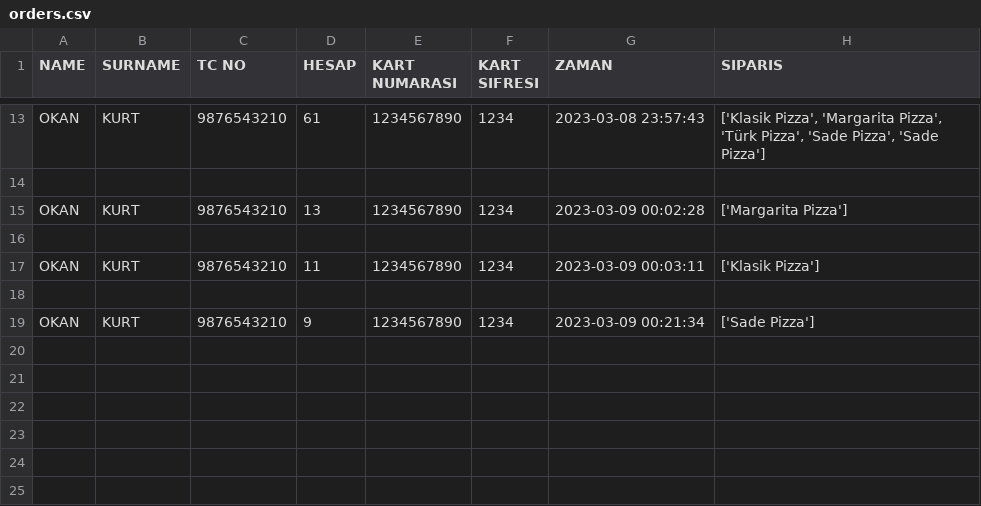
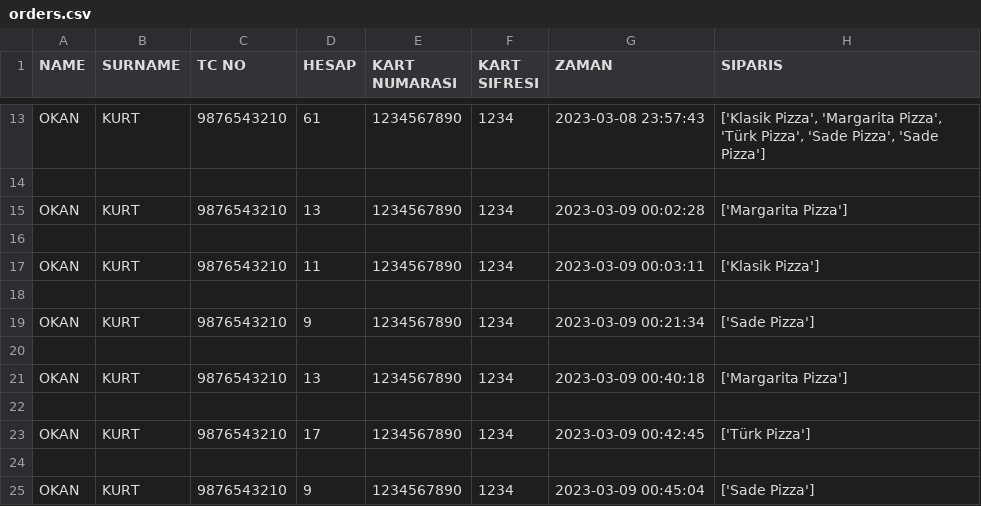
Before and after one commit to doruq-IT/Bootcamp-git, a CSV file: orders.csv, drawn as a sheet; only a part is shown, gaps mark what is left out.

```diff
--- a/orders.csv
+++ b/orders.csv
@@ -19 +19,7 @@ OKAN,KURT,9876543210,11,1234567890,1234,2023-03-09 00:03:11,['Klasik Pizza']
 OKAN,KURT,9876543210,9,1234567890,1234,2023-03-09 00:21:34,['Sade Pizza']
+
+OKAN,KURT,9876543210,13,1234567890,1234,2023-03-09 00:40:18,['Margarita Pizza']
+
+OKAN,KURT,9876543210,17,1234567890,1234,2023-03-09 00:42:45,['Türk Pizza']
+
+OKAN,KURT,9876543210,9,1234567890,1234,2023-03-09 00:45:04,['Sade Pizza']
```
Also changed, not shown: 2 other files.
